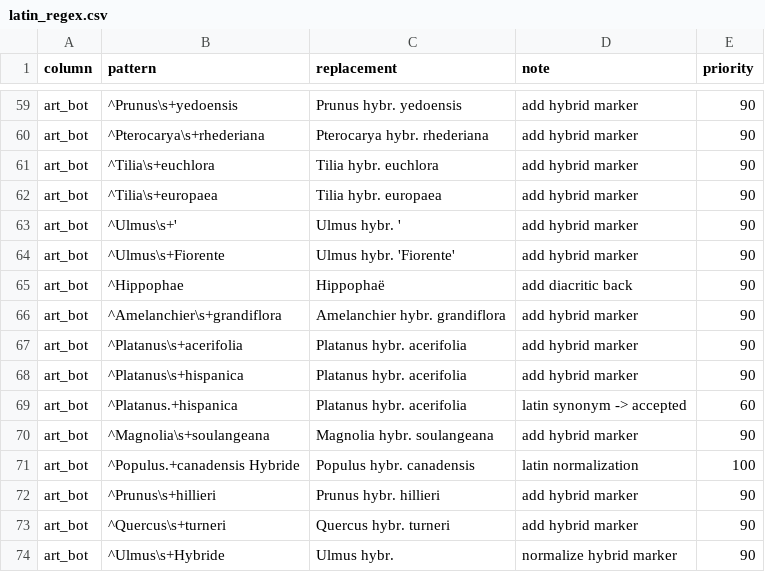
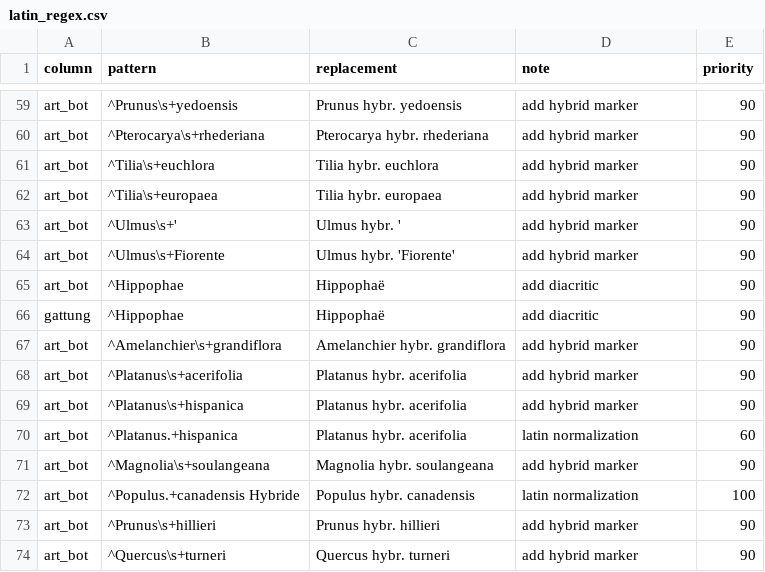
Before and after one commit to ktbaek/Berlin-tree-data, a CSV file: rules/latin_regex.csv, drawn as a sheet; only a part is shown, gaps mark what is left out; the shorter side is filled out with more unchanged rows; the diff covers the shown part only.

```diff
--- a/rules/latin_regex.csv
+++ b/rules/latin_regex.csv
@@ -65 +65,2 @@ art_bot;^Ulmus\s+Fiorente;Ulmus hybr. 'Fiorente';add hybrid marker;90;;;
-art_bot;^Hippophae;Hippophaë;add diacritic back;90;;;
+art_bot;^Hippophae;Hippophaë;add diacritic;90
+gattung;^Hippophae;Hippophaë;add diacritic;90
@@ -69 +70 @@ art_bot;^Platanus\s+hispanica;Platanus hybr. acerifolia;add hybrid marker;90;;;
-art_bot;^Platanus.+hispanica;Platanus hybr. acerifolia;latin synonym -> accepted;60;;;
+art_bot;^Platanus.+hispanica;Platanus hybr. acerifolia;latin normalization;60
```
Also changed, not shown: 29 added rows elsewhere in this file, rules/latin_regex_malus.csv, rules/markers.csv, 11 other files.
